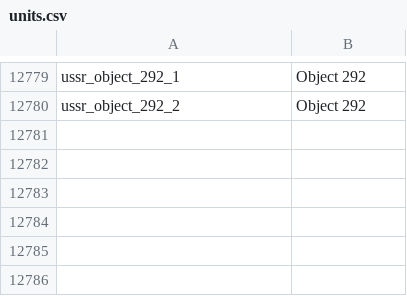
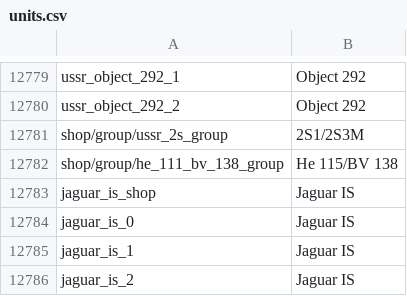
Before and after one commit to jaek898/wt-localization, a CSV file: Dechinafied/units.csv, drawn as a sheet; only a part is shown, gaps mark what is left out; the diff names each change by its address in the sheet, - before the commit and + after, or states it on an @@ line.

```diff
--- a/Dechinafied/units.csv
+++ b/Dechinafied/units.csv
+row 12781: shop/group/ussr_2s_group | 2S1/2S3M
+row 12782: shop/group/he_111_bv_138_group | He 115/BV 138
+row 12783: jaguar_is_shop | Jaguar IS
+row 12784: jaguar_is_0 | Jaguar IS
+row 12785: jaguar_is_1 | Jaguar IS
+row 12786: jaguar_is_2 | Jaguar IS
```
Also changed, not shown: New Icons/units.csv, Standard/units.csv.
